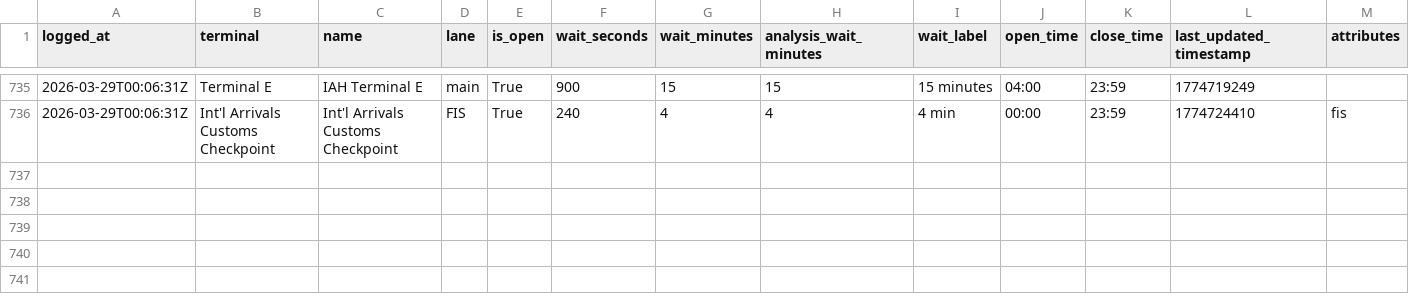
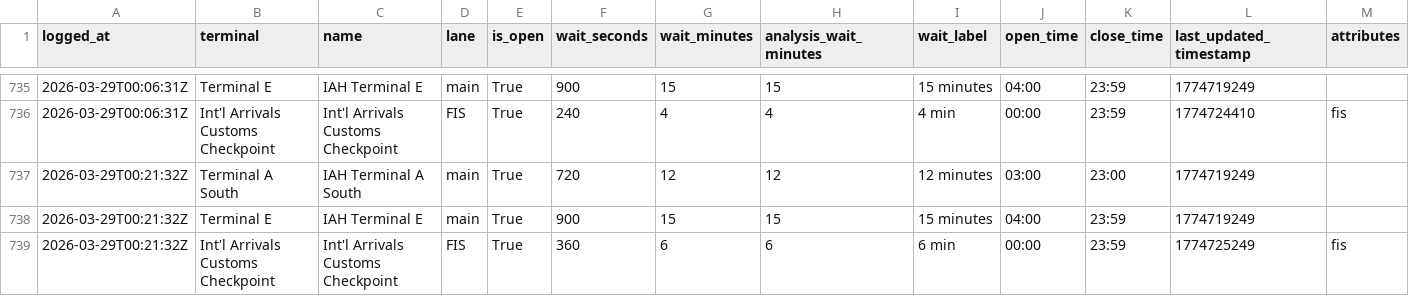
Before and after one commit to heyottomax/iah-wait-times, a CSV file: iah_wait_times.csv, drawn as a sheet; only a part is shown, gaps mark what is left out; the diff names each change by its address in the sheet, - before the commit and + after, or states it on an @@ line.

Commit message:
Polish IAH wait times site

```diff
--- a/iah_wait_times.csv
+++ b/iah_wait_times.csv
+row 737: 2026-03-29T00:21:32Z | Terminal A South | IAH Terminal A South | main | True | 720 | 12 | 12 | 12 minutes | 03:00 | 23:00 | 1774719249
+row 738: 2026-03-29T00:21:32Z | Terminal E | IAH Terminal E | main | True | 900 | 15 | 15 | 15 minutes | 04:00 | 23:59 | 1774719249
+row 739: 2026-03-29T00:21:32Z | Int'l Arrivals Customs Checkpoint | Int'l Arrivals Customs Checkpoint | FIS | True | 360 | 6 | 6 | 6 min | 00:00 | 23:59 | 1774725249 | fis
```
Also changed, not shown: 2 other files.
